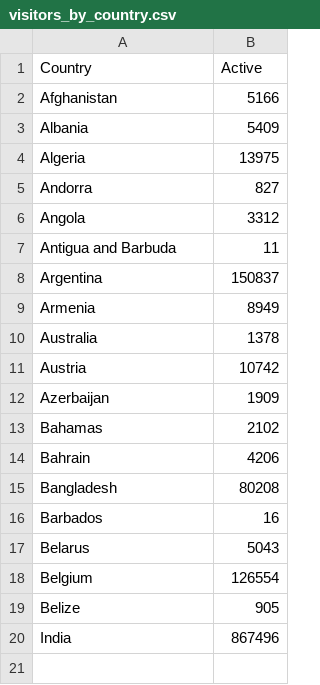
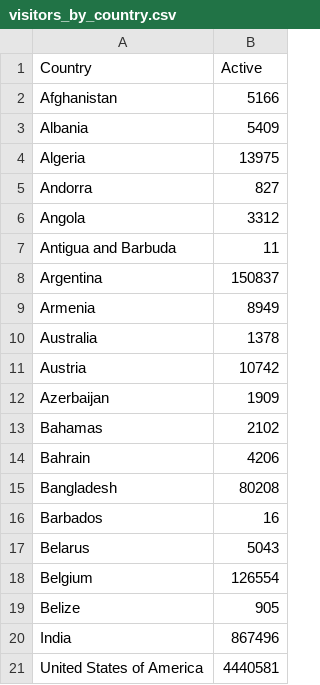
Before and after one commit to ayad0010/FIT3179_Data_Vis_2, a CSV file: visitors_by_country.csv, drawn as a sheet.

Commit message:
Update visitors_by_country.csv

```diff
--- a/visitors_by_country.csv
+++ b/visitors_by_country.csv
@@ -20 +20,2 @@ Belize,905
 India,867496
+United States of America,4440581
```
